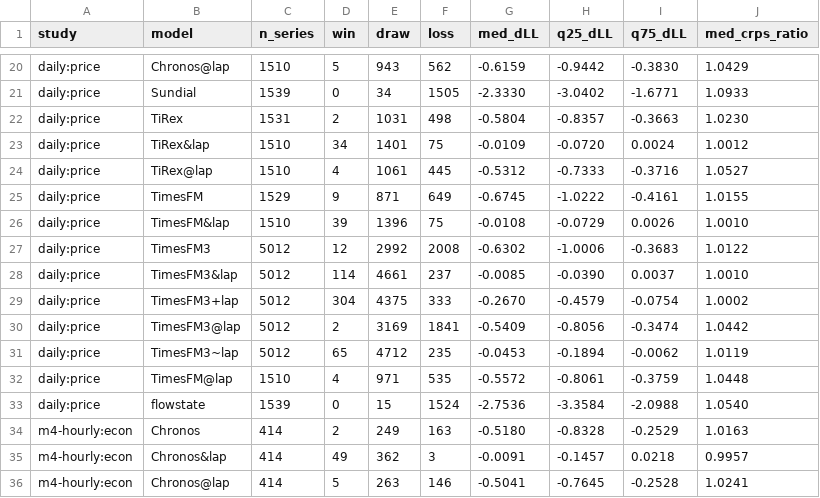
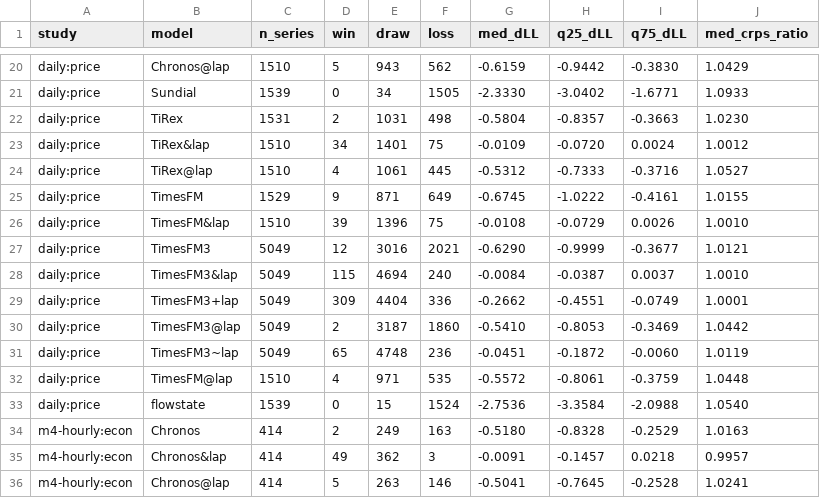
Before and after one commit to microprediction/skaters, a CSV file: benchmarks/canonical_summary_vs_laplace.csv, drawn as a sheet; only a part is shown, gaps mark what is left out; the diff covers the shown part only.

```diff
--- a/benchmarks/canonical_summary_vs_laplace.csv
+++ b/benchmarks/canonical_summary_vs_laplace.csv
@@ -26,7 +26,7 @@ daily:price,TimesFM,1529,9,871,649,-0.6745,-1.0222,-0.4161,1.0155
 daily:price,TimesFM&lap,1510,39,1396,75,-0.0108,-0.0729,0.0026,1.0010
-daily:price,TimesFM3,5012,12,2992,2008,-0.6302,-1.0006,-0.3683,1.0122
-daily:price,TimesFM3&lap,5012,114,4661,237,-0.0085,-0.0390,0.0037,1.0010
-daily:price,TimesFM3+lap,5012,304,4375,333,-0.2670,-0.4579,-0.0754,1.0002
-daily:price,TimesFM3@lap,5012,2,3169,1841,-0.5409,-0.8056,-0.3474,1.0442
-daily:price,TimesFM3~lap,5012,65,4712,235,-0.0453,-0.1894,-0.0062,1.0119
+daily:price,TimesFM3,5049,12,3016,2021,-0.6290,-0.9999,-0.3677,1.0121
+daily:price,TimesFM3&lap,5049,115,4694,240,-0.0084,-0.0387,0.0037,1.0010
+daily:price,TimesFM3+lap,5049,309,4404,336,-0.2662,-0.4551,-0.0749,1.0001
+daily:price,TimesFM3@lap,5049,2,3187,1860,-0.5410,-0.8053,-0.3469,1.0442
+daily:price,TimesFM3~lap,5049,65,4748,236,-0.0451,-0.1872,-0.0060,1.0119
 daily:price,TimesFM@lap,1510,4,971,535,-0.5572,-0.8061,-0.3759,1.0448
```
Also changed, not shown: 26 edited cells elsewhere in this file, benchmarks/canonical_summary_coverage.csv.
